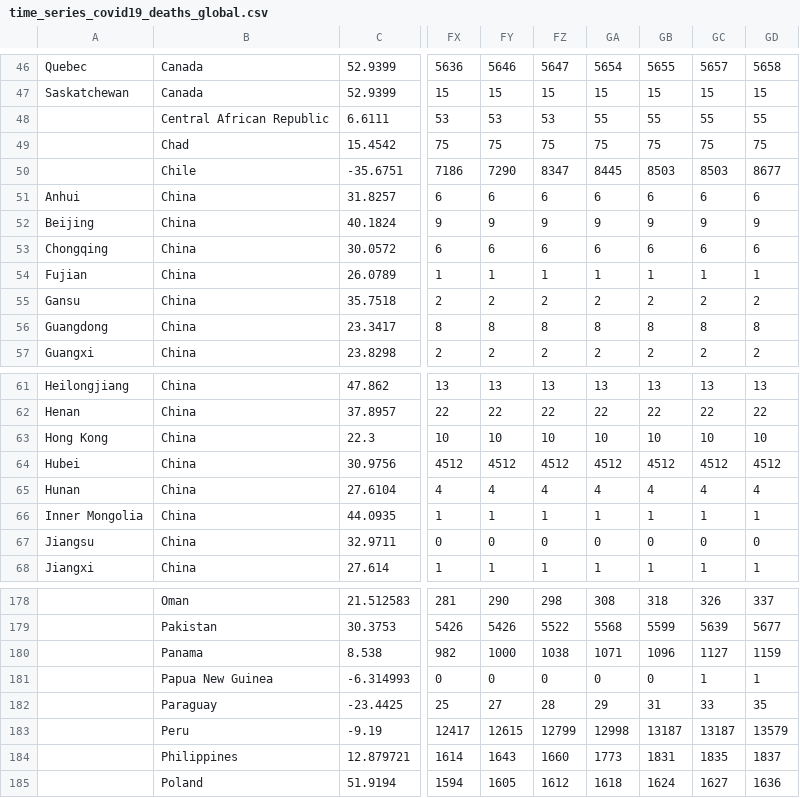
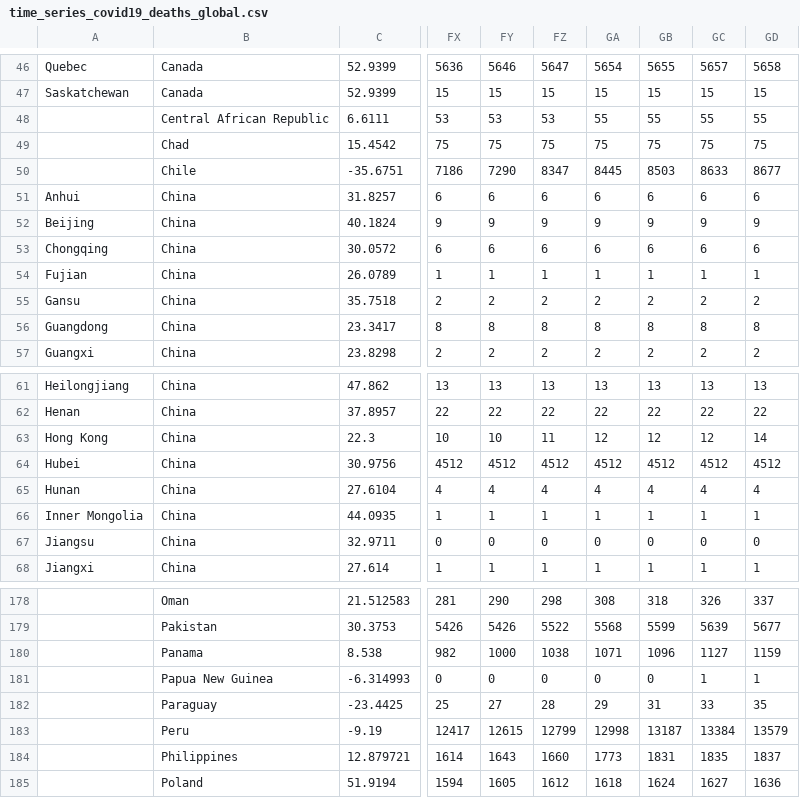
Before and after one commit to mponce0/covid19.reports, a CSV file: data/time_series_covid19_deaths_global.csv, drawn as a sheet; only a part is shown, gaps mark what is left out; the diff names each change by its address in the sheet, - before the commit and + after, or states it on an @@ line.

Commit message:
daily update of covid19 data/plots/figures/reports: time_series_covid19_deaths_global.csv ... Thu Jul 23 00:07:11 EDT 2020-gargantua

```diff
--- a/data/time_series_covid19_deaths_global.csv
+++ b/data/time_series_covid19_deaths_global.csv
-GC50: 8503
+GC50: 8633
-FZ63: 10
+FZ63: 11
-GA63: 10
+GA63: 12
-GB63: 10
+GB63: 12
-GC63: 10
+GC63: 12
-GD63: 10
+GD63: 14
-GC183: 13187
+GC183: 13384
```
